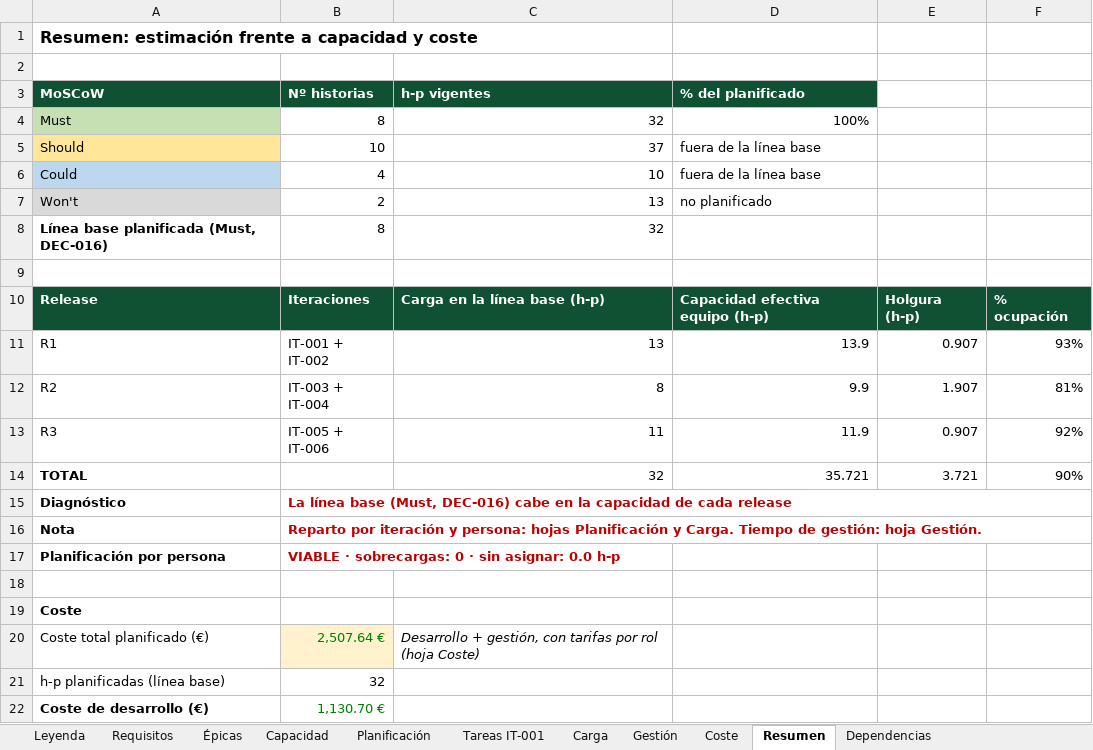
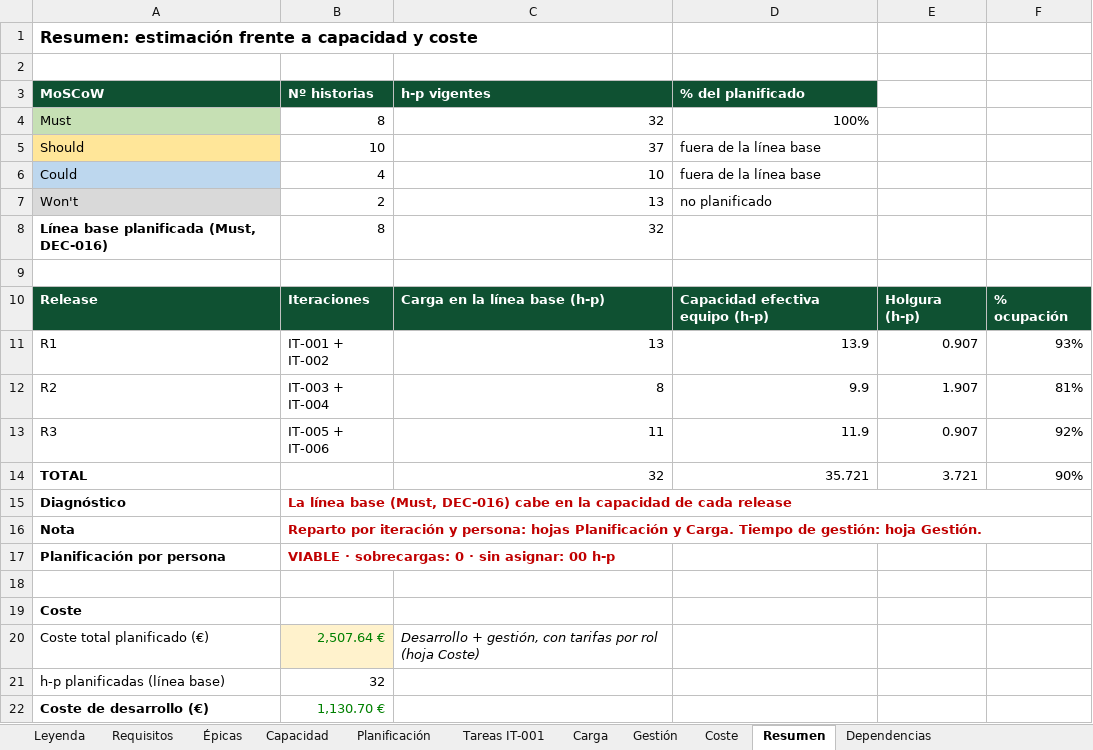
Before and after one commit to Spidergled/Proyecto_GC04-sonar, an Excel workbook: docs/ErasmusNest_GC04_Requisitos_Capacidad.xlsx, sheet Resumen, drawn as a sheet; values as stored, in another font and other column widths than the file's, no borders; conditional formats not drawn; the diff names each change by its address in the sheet, - before the commit and + after, or states it on an @@ line.

```diff
--- a/docs/ErasmusNest_GC04_Requisitos_Capacidad.xlsx (sheet Resumen)
+++ b/docs/ErasmusNest_GC04_Requisitos_Capacidad.xlsx (sheet Resumen)
-B17 (Nº historias): …sin asignar: 0.0 h-p
+B17 (Nº historias): …sin asignar: 00 h-p
```
Also changed, not shown: sheet Capacidad, sheet Leyenda, sheet Carga, charts or pictures, 2 other files.
